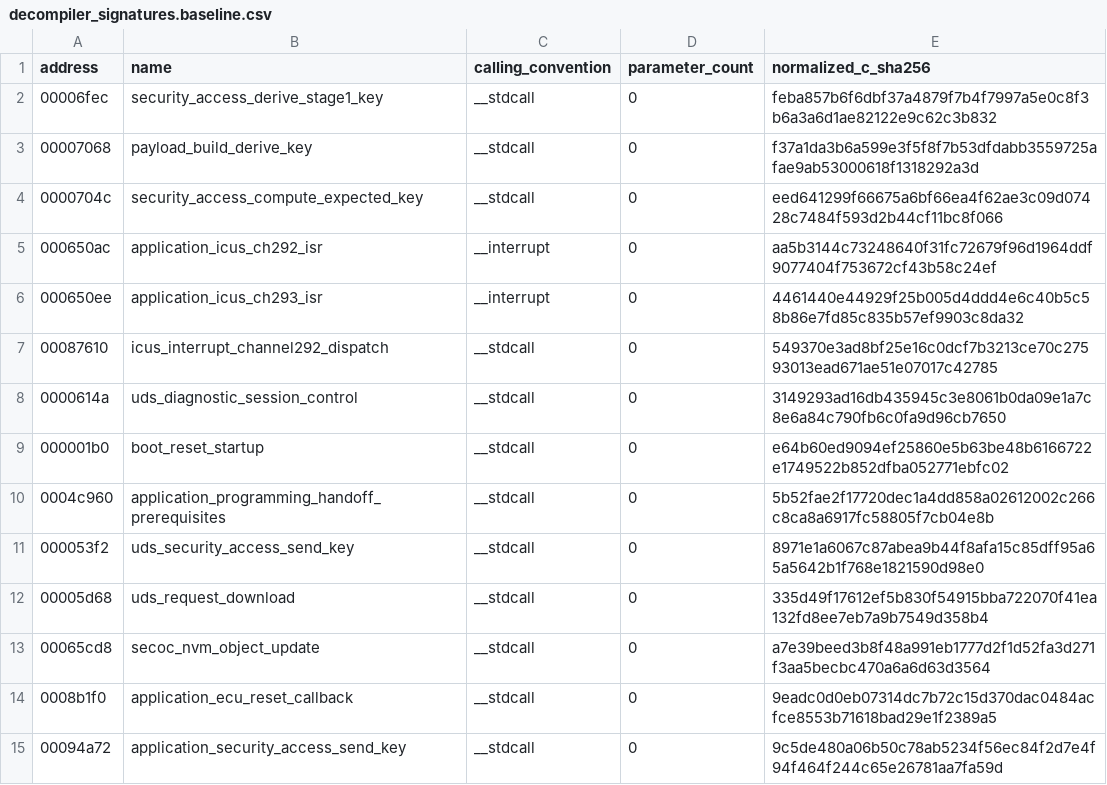
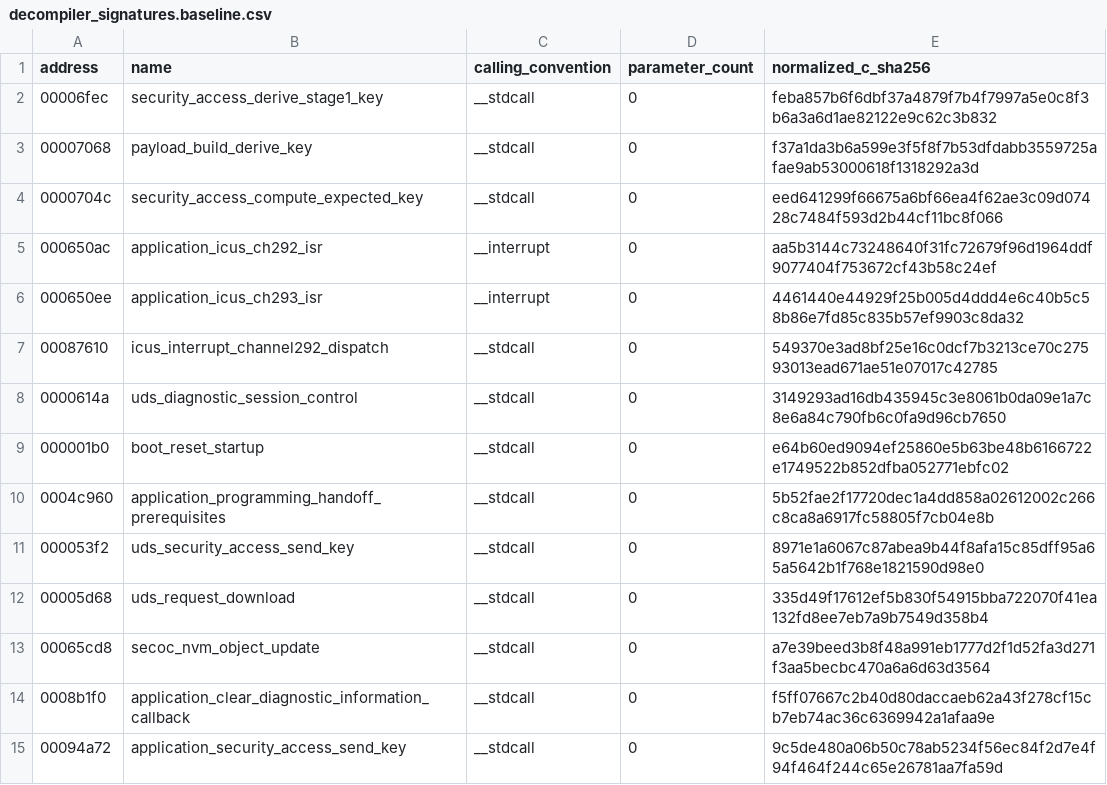
Before and after one commit to kaikozlov/ghidra_rh850, a CSV file: data/decompiler_signatures.baseline.csv, drawn as a sheet.

```diff
--- a/data/decompiler_signatures.baseline.csv
+++ b/data/decompiler_signatures.baseline.csv
@@ -13,3 +13,3 @@ address,name,calling_convention,parameter_count,normalized_c_sha256
 00065cd8,secoc_nvm_object_update,__stdcall,0,a7e39beed3b8f48a991eb1777d2f1d52fa3d271f3aa5becbc470a6a6d63d3564
-0008b1f0,application_ecu_reset_callback,__stdcall,0,9eadc0d0eb07314dc7b72c15d370dac0484acfce8553b71618bad29e1f2389a5
+0008b1f0,application_clear_diagnostic_information_callback,__stdcall,0,f5ff07667c2b40d80daccaeb62a43f278cf15cb7eb74ac36c6369942a1afaa9e
 00094a72,application_security_access_send_key,__stdcall,0,9c5de480a06b50c78ab5234f56ec84f2d7e4f94f464f244c65e26781aa7fa59d
```
Also changed, not shown: data/instruction_inventory.csv, 54 other files.
